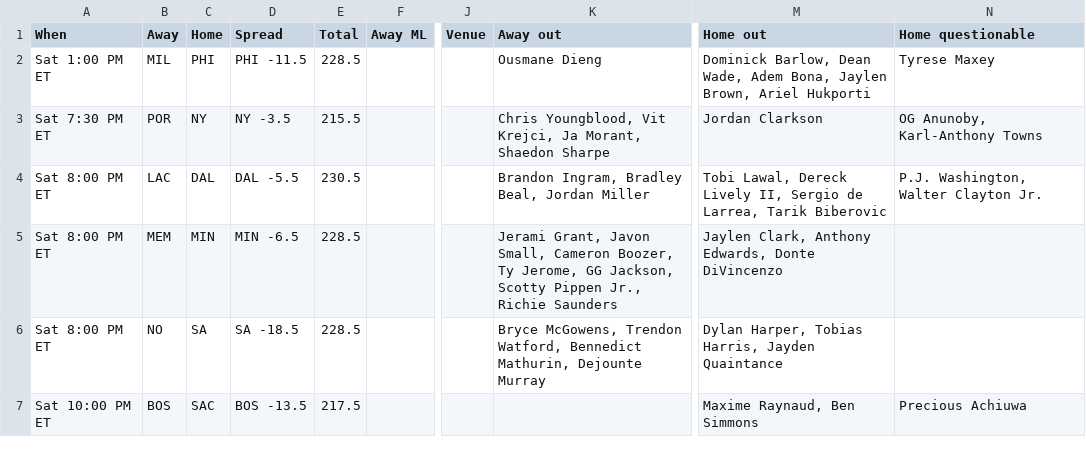
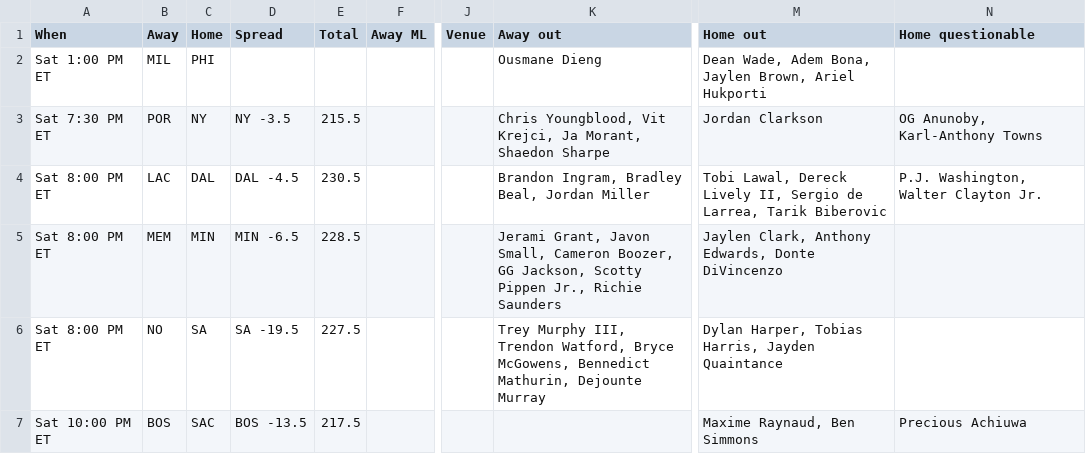
Before and after one commit to ECC370/stats, a CSV file: data/nba_games.csv, drawn as a sheet; only a part is shown, gaps mark what is left out; the diff names each change by its address in the sheet, - before the commit and + after, or states it on an @@ line.

```diff
--- a/data/nba_games.csv
+++ b/data/nba_games.csv
-D2 (Spread): PHI -11.5
+D2 (Spread): (empty)
-E2 (Total): 228.5
+E2 (Total): (empty)
-M2 (Home out): Dominick Barlow, Dean Wade,…
+M2 (Home out): Dean Wade,…
-N2 (Home questionable): Tyrese Maxey
+N2 (Home questionable): (empty)
-D4 (Spread): DAL -5.5
+D4 (Spread): DAL -4.5
-K5 (Away out): …Cameron Boozer, Ty Jerome, GG Jackson,…
+K5 (Away out): …Cameron Boozer, GG Jackson,…
-D6 (Spread): SA -18.5
+D6 (Spread): SA -19.5
-E6 (Total): 228.5
+E6 (Total): 227.5
-K6 (Away out): Bryce McGowens, Trendon Watford, Bennedict Mathurin,…
+K6 (Away out): Trey Murphy III, Trendon Watford, Bryce McGowens, Bennedict Mathurin,…
```
Also changed, not shown: data/nba_injuries.csv, data/nba_streaks.csv, 6 other files.
